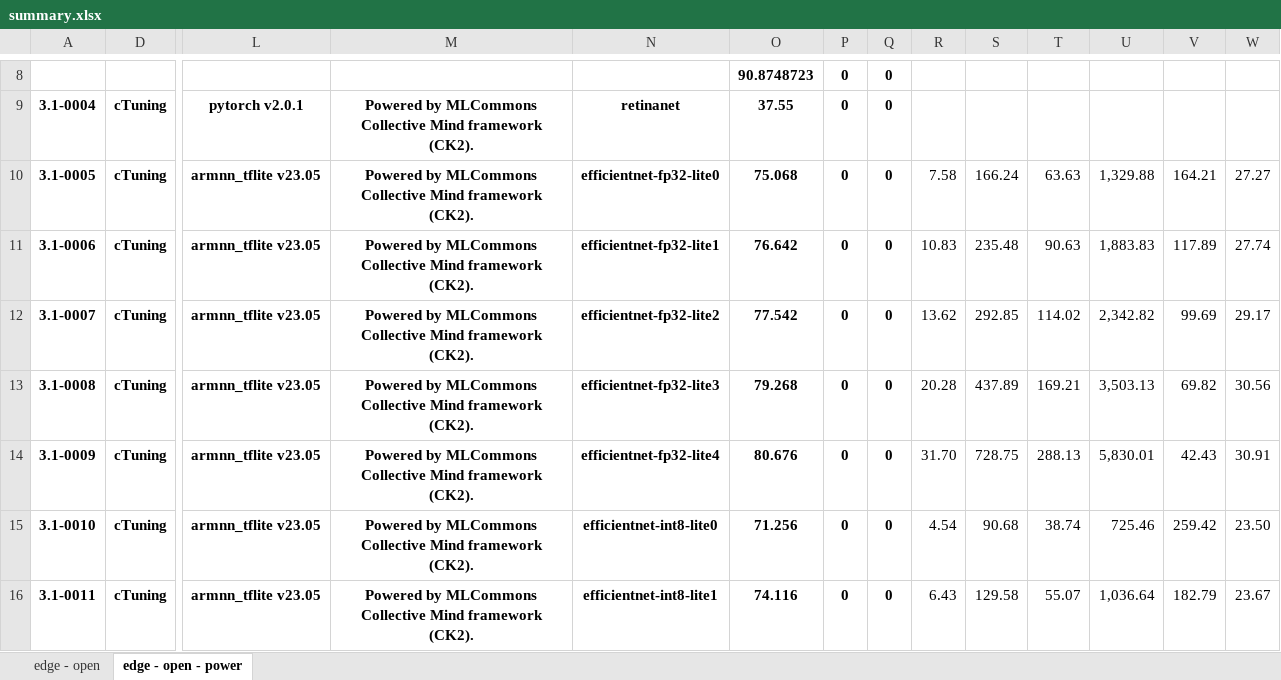
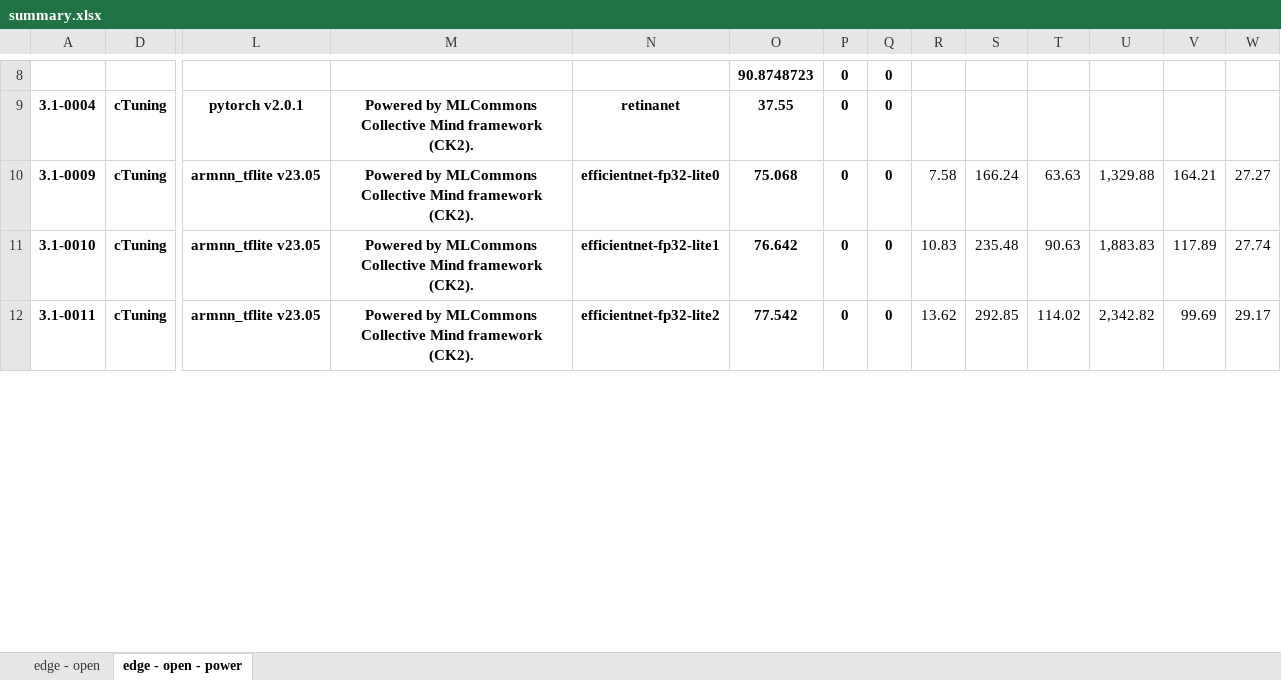
Before and after one commit to ctuning/mlperf_inference_submissions_v3.1, an Excel workbook: summary.xlsx, sheet edge - open - power, drawn as a sheet; only a part is shown, gaps mark what is left out; values as stored, in another font and other column widths than the file's, no borders; conditional formats not drawn; removed rows and columns are numbered as before the commit, all else as after; rows hold the shown columns only; the diff covers the shown part only; the diff names each change by its address in the sheet, - before the commit and + after, or states it on an @@ line.

Commit message:
Updated results summary

```diff
--- a/summary.xlsx (sheet edge - open - power)
+++ b/summary.xlsx (sheet edge - open - power)
-row 10: 3.1-0005 | cTuning | armnn_tflite v23.05 | Powered by MLCommons Collective Mind framework (CK2). | efficientnet-fp32-lite0 | 75.068 | 0 | 0 | 7.58 | 166.24 | 63.63 | 1,329.88 | 164.21 | 27.27
-row 11: 3.1-0006 | cTuning | armnn_tflite v23.05 | Powered by MLCommons Collective Mind framework (CK2). | efficientnet-fp32-lite1 | 76.642 | 0 | 0 | 10.83 | 235.48 | 90.63 | 1,883.83 | 117.89 | 27.74
-row 12: 3.1-0007 | cTuning | armnn_tflite v23.05 | Powered by MLCommons Collective Mind framework (CK2). | efficientnet-fp32-lite2 | 77.542 | 0 | 0 | 13.62 | 292.85 | 114.02 | 2,342.82 | 99.69 | 29.17
-row 13: 3.1-0008 | cTuning | armnn_tflite v23.05 | Powered by MLCommons Collective Mind framework (CK2). | efficientnet-fp32-lite3 | 79.268 | 0 | 0 | 20.28 | 437.89 | 169.21 | 3,503.13 | 69.82 | 30.56
-N10: efficientnet-fp32-lite4
+N10: efficientnet-fp32-lite0
-O10: 80.676
+O10: 75.068
-R10: 31.70
+R10: 7.58
-S10: 728.75
+S10: 166.24
-T10: 288.13
+T10: 63.63
-U10: 5,830.01
+U10: 1,329.88
-V10: 42.43
+V10: 164.21
-W10: 30.91
+W10: 27.27
-N11: efficientnet-int8-lite0
+N11: efficientnet-fp32-lite1
-O11: 71.256
+O11: 76.642
-R11: 4.54
+R11: 10.83
-S11: 90.68
+S11: 235.48
-T11: 38.74
+T11: 90.63
-U11: 725.46
+U11: 1,883.83
-V11: 259.42
+V11: 117.89
-W11: 23.50
+W11: 27.74
-N12: efficientnet-int8-lite1
+N12: efficientnet-fp32-lite2
-O12: 74.116
+O12: 77.542
-R12: 6.43
+R12: 13.62
-S12: 129.58
+S12: 292.85
-T12: 55.07
+T12: 114.02
-U12: 1,036.64
+U12: 2,342.82
-V12: 182.79
+V12: 99.69
-W12: 23.67
+W12: 29.17
```
Also changed, not shown: 4 added rows and 1243 edited cells elsewhere in this sheet, sheet edge - open, formulas that keep their value, hidden cells, 4 other files.
